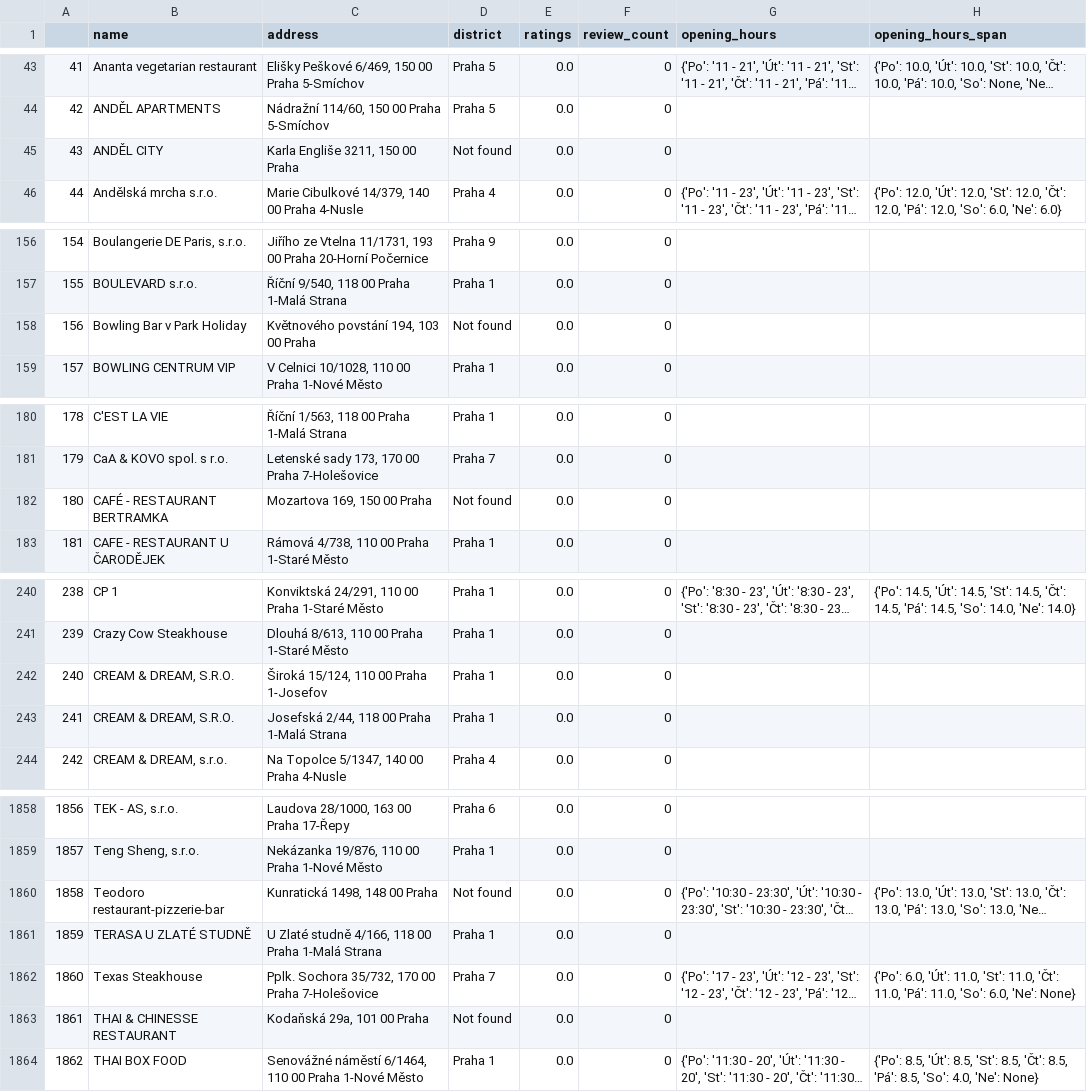
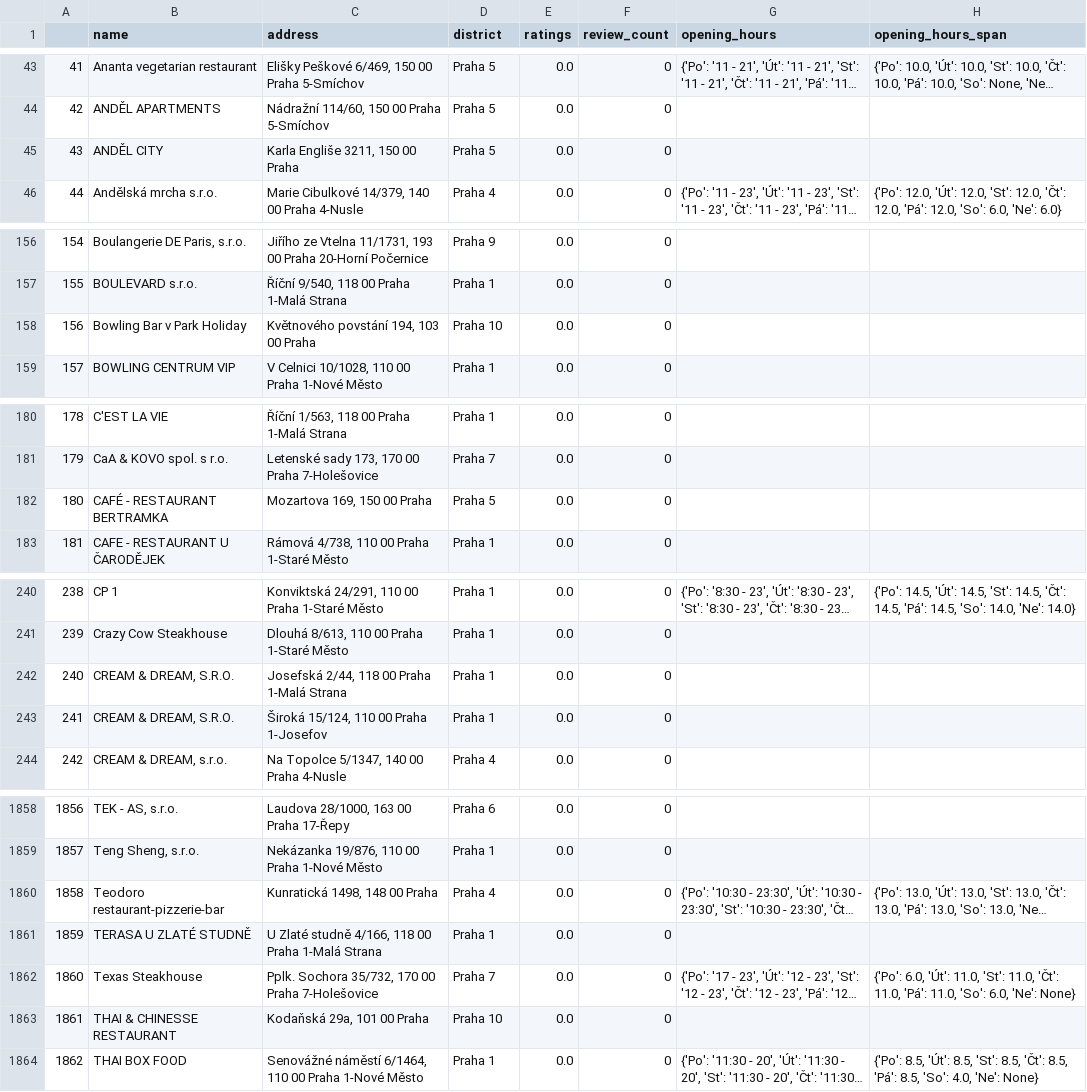
Before and after one commit to Matyas-Mattanelli/Webscraper-Zlate-Stranky, a CSV file: restaurants_zlatestranky.csv, drawn as a sheet; only a part is shown, gaps mark what is left out; long unchanged cells end in …; the diff covers the shown part only; the diff names each change by its address in the sheet, - before the commit and + after, or states it on an @@ line.

Commit message:
Newest version of the zlatestranky dataset

```diff
--- a/restaurants_zlatestranky.csv
+++ b/restaurants_zlatestranky.csv
-D45 (district): Not found
+D45 (district): Praha 5
-D158 (district): Not found
+D158 (district): Praha 10
-D182 (district): Not found
+D182 (district): Praha 5
@@ column A renumbered between rows 233 and 1671 @@
@@ row 242 moved to row 243: 241 @@
-D1860 (district): Not found
+D1860 (district): Praha 4
-D1863 (district): Not found
+D1863 (district): Praha 10
```
Also changed, not shown: 17 moved rows and 55 edited cells elsewhere in this file.
